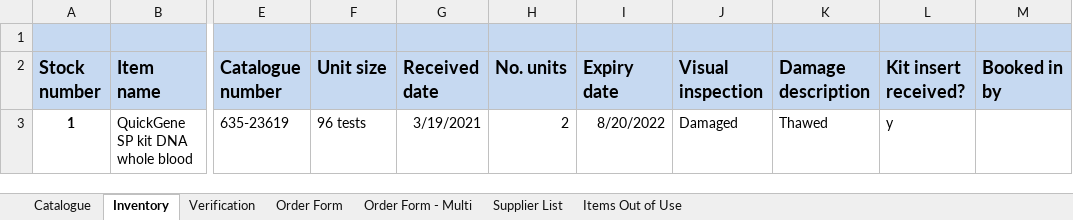
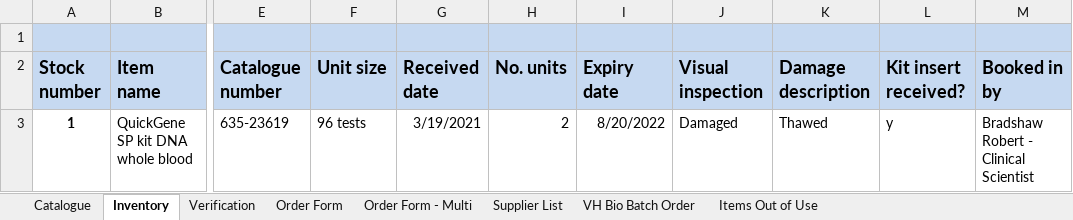
Before and after one commit to Robbrads/Item-Catalogue, an Excel workbook: Item-Catalogue.xlsm, sheet Inventory, drawn as a sheet; only a part is shown, gaps mark what is left out; values as stored, in another font and other column widths than the file's, no borders; charts and pictures not drawn; the diff names each change by its address in the sheet, - before the commit and + after, or states it on an @@ line.

```diff
--- a/Item-Catalogue.xlsm (sheet Inventory)
+++ b/Item-Catalogue.xlsm (sheet Inventory)
+sheet tab: VH Bio Batch Order
-M3 (Booked in by): (empty)
+M3 (Booked in by): Bradshaw Robert - Clinical Scientist
```
Also changed, not shown: sheet Catalogue, sheet Supplier List, formulas that keep their value, charts or pictures.
